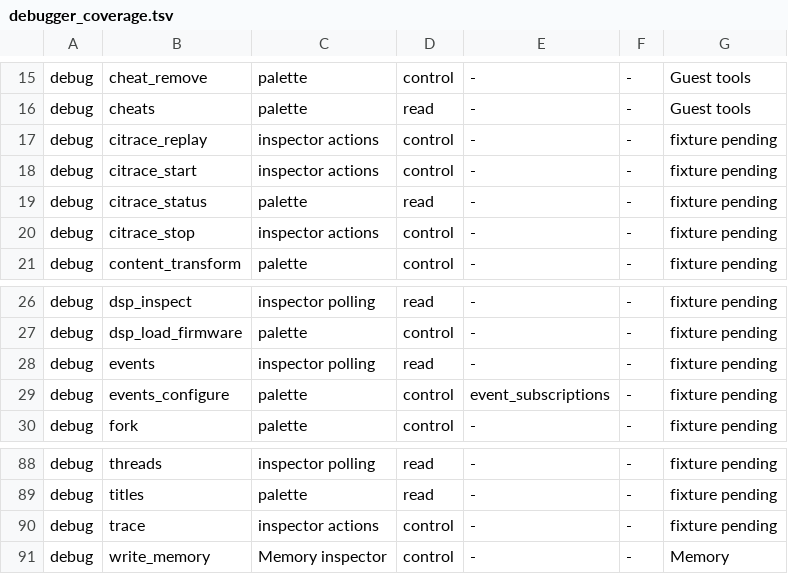
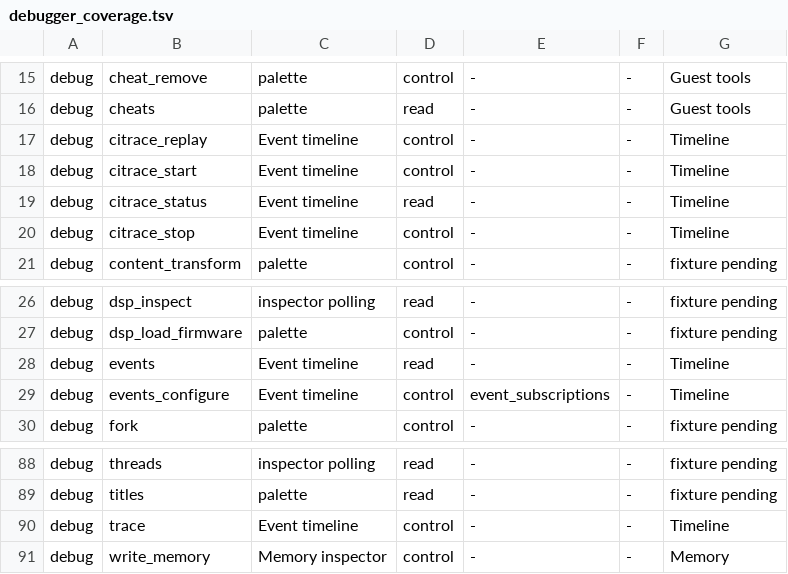
Before and after one commit to estyseesghosts/lotus, a TSV file: crates/desktop/src/debugger_coverage.tsv, drawn as a sheet; only a part is shown, gaps mark what is left out.

Commit message:
Add event timeline controls and CiTrace export (#150)

```diff
--- a/crates/desktop/src/debugger_coverage.tsv
+++ b/crates/desktop/src/debugger_coverage.tsv
@@ -16,6 +16,6 @@ debug	cheat_remove	palette	control	-	-	Guest tools
 debug	cheats	palette	read	-	-	Guest tools
-debug	citrace_replay	inspector actions	control	-	-	fixture pending
-debug	citrace_start	inspector actions	control	-	-	fixture pending
-debug	citrace_status	palette	read	-	-	fixture pending
-debug	citrace_stop	inspector actions	control	-	-	fixture pending
+debug	citrace_replay	Event timeline	control	-	-	Timeline
+debug	citrace_start	Event timeline	control	-	-	Timeline
+debug	citrace_status	Event timeline	read	-	-	Timeline
+debug	citrace_stop	Event timeline	control	-	-	Timeline
 debug	content_transform	palette	control	-	-	fixture pending
@@ -27,4 +27,4 @@ debug	dsp_inspect	inspector polling	read	-	-	fixture pending
 debug	dsp_load_firmware	palette	control	-	-	fixture pending
-debug	events	inspector polling	read	-	-	fixture pending
-debug	events_configure	palette	control	event_subscriptions	-	fixture pending
+debug	events	Event timeline	read	-	-	Timeline
+debug	events_configure	Event timeline	control	event_subscriptions	-	Timeline
 debug	fork	palette	control	-	-	fixture pending
@@ -89,3 +89,3 @@ debug	threads	inspector polling	read	-	-	fixture pending
 debug	titles	palette	read	-	-	fixture pending
-debug	trace	inspector actions	control	-	-	fixture pending
+debug	trace	Event timeline	control	-	-	Timeline
 debug	write_memory	Memory inspector	control	-	-	Memory
```
Also changed, not shown: 10 other files.
